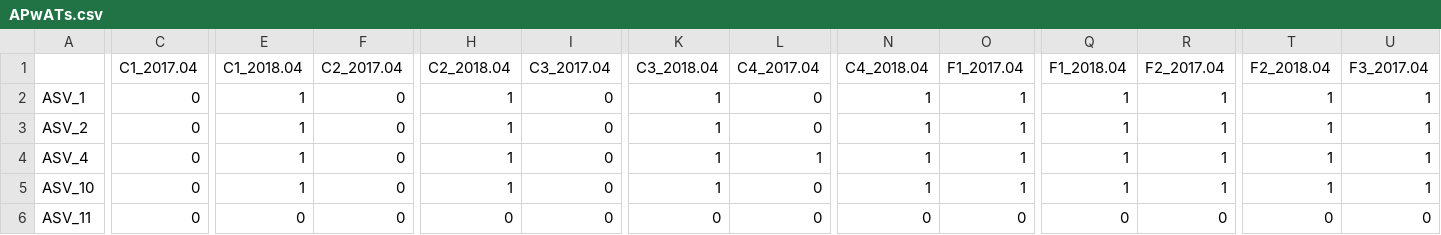
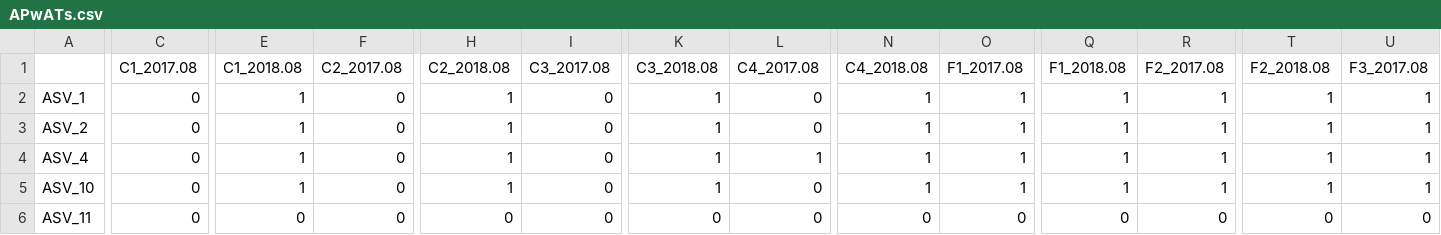
Before and after one commit to cmlglvz/datasets, a CSV file: Data/eAnalisis/APwATs.csv, drawn as a sheet; only a part is shown, gaps mark what is left out; the diff covers the shown part only; the diff names each change by its address in the sheet, - before the commit and + after, or states it on an @@ line.

Commit message:
Correción tag columnas para muestras, fecha correcta

```diff
--- a/Data/eAnalisis/APwATs.csv
+++ b/Data/eAnalisis/APwATs.csv
-C1: C1_2017.04
+C1: C1_2017.08
-E1: C1_2018.04
+E1: C1_2018.08
-F1: C2_2017.04
+F1: C2_2017.08
-H1: C2_2018.04
+H1: C2_2018.08
-I1: C3_2017.04
+I1: C3_2017.08
-K1: C3_2018.04
+K1: C3_2018.08
-L1: C4_2017.04
+L1: C4_2017.08
-N1: C4_2018.04
+N1: C4_2018.08
-O1: F1_2017.04
+O1: F1_2017.08
-Q1: F1_2018.04
+Q1: F1_2018.08
-R1: F2_2017.04
+R1: F2_2017.08
-T1: F2_2018.04
+T1: F2_2018.08
-U1: F3_2017.04
+U1: F3_2017.08
```
Also changed, not shown: 12 edited cells elsewhere in this file.
